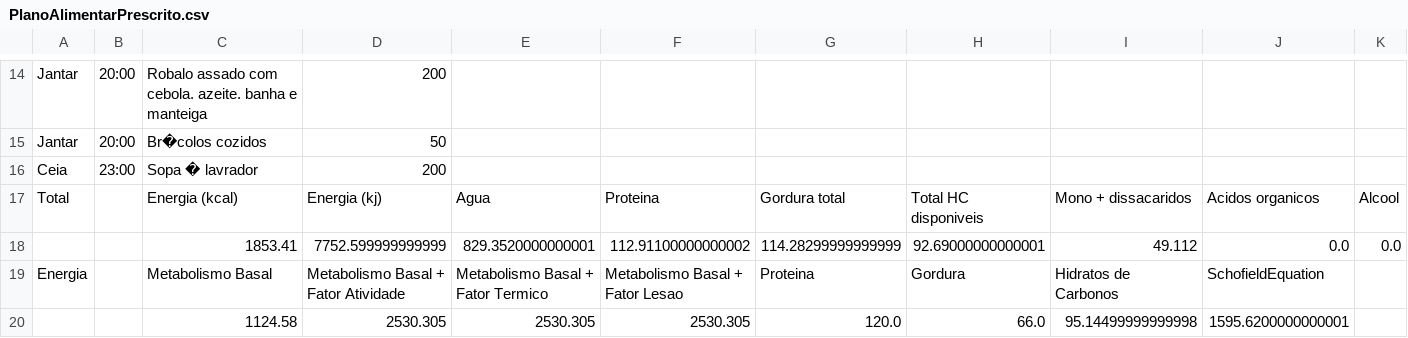
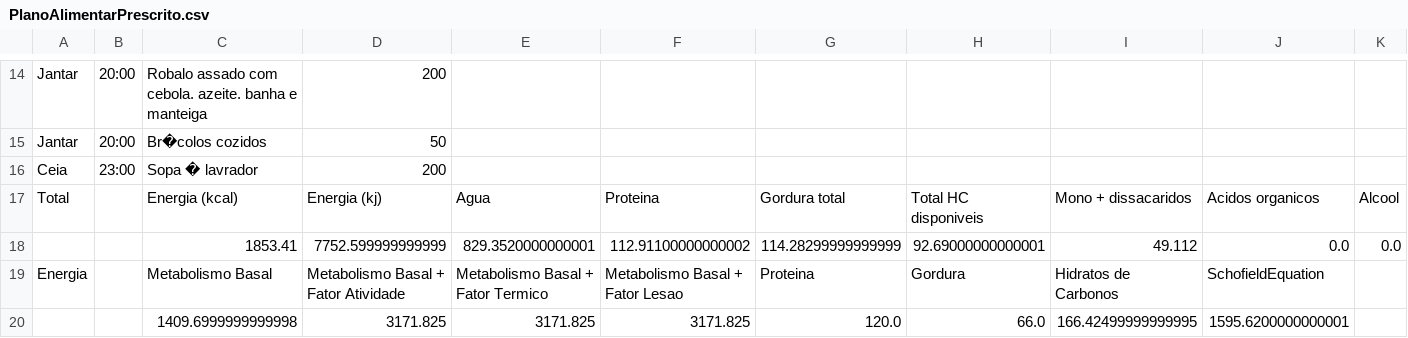
Before and after one commit to figueira01/TrabalhoES2_16067_16060_16045_16085, a CSV file: PlanoAlimentarPrescrito.csv, drawn as a sheet; only a part is shown, gaps mark what is left out; removed rows and columns are numbered as before the commit, all else as after; rows hold the shown columns only; the diff names each change by its address in the sheet, - before the commit and + after, or states it on an @@ line.

Commit message:
Merge branch 'master' of https://github.com/figueira01/TrabalhoES2_16067_16060_16045_16085
# Conflicts:
#	PlanoAlimentarAtual.csv
#	src/es2/com/Client.java
#	src/es2/com/Funcoes.java

```diff
--- a/PlanoAlimentarPrescrito.csv
+++ b/PlanoAlimentarPrescrito.csv
-row 20:  |  | 1124.58 | 2530.305 | 2530.305 | 2530.305 | 120.0 | 66.0 | 95.14499999999998 | 1595.6200000000001
+row 20:  |  | 1409.6999999999998 | 3171.825 | 3171.825 | 3171.825 | 120.0 | 66.0 | 166.42499999999995 | 1595.6200000000001
```
Also changed, not shown: 2 other files.
